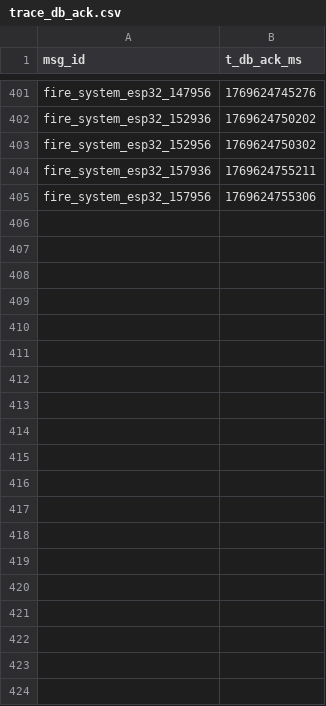
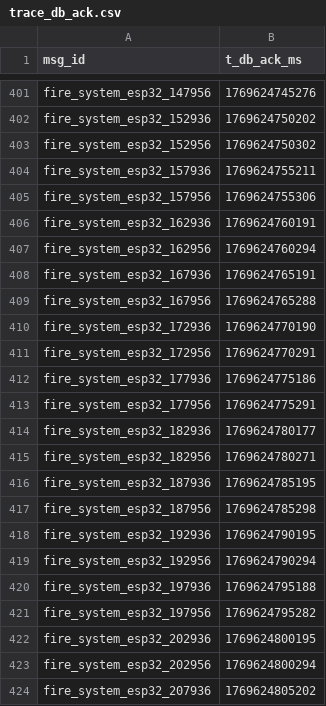
Before and after one commit to Funnyhust/RTS_final_report, a CSV file: WebServer-RTS-v2/results/live_server/trace_db_ack.csv, drawn as a sheet; only a part is shown, gaps mark what is left out; the diff covers the shown part only; the diff names each change by its address in the sheet, - before the commit and + after, or states it on an @@ line.

```diff
--- a/WebServer-RTS-v2/results/live_server/trace_db_ack.csv
+++ b/WebServer-RTS-v2/results/live_server/trace_db_ack.csv
+row 406: fire_system_esp32_162936 | 1769624760191
+row 407: fire_system_esp32_162956 | 1769624760294
+row 408: fire_system_esp32_167936 | 1769624765191
+row 409: fire_system_esp32_167956 | 1769624765288
+row 410: fire_system_esp32_172936 | 1769624770190
+row 411: fire_system_esp32_172956 | 1769624770291
+row 412: fire_system_esp32_177936 | 1769624775186
+row 413: fire_system_esp32_177956 | 1769624775291
+row 414: fire_system_esp32_182936 | 1769624780177
+row 415: fire_system_esp32_182956 | 1769624780271
+row 416: fire_system_esp32_187936 | 1769624785195
+row 417: fire_system_esp32_187956 | 1769624785298
+row 418: fire_system_esp32_192936 | 1769624790195
+row 419: fire_system_esp32_192956 | 1769624790294
+row 420: fire_system_esp32_197936 | 1769624795188
+row 421: fire_system_esp32_197956 | 1769624795282
+row 422: fire_system_esp32_202936 | 1769624800195
+row 423: fire_system_esp32_202956 | 1769624800294
+row 424: fire_system_esp32_207936 | 1769624805202
```
Also changed, not shown: 43 added rows elsewhere in this file, 2 other files.
